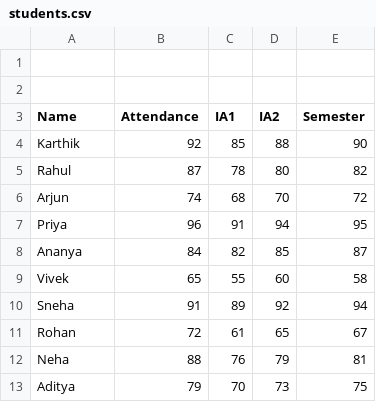
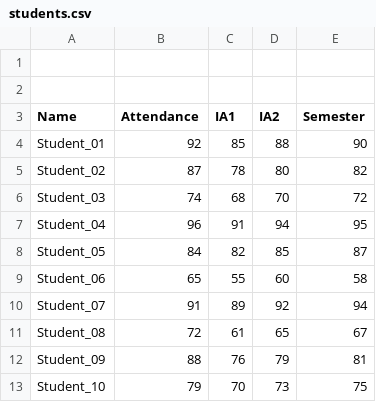
Before and after one commit to jkarthik1/student-performance-analyzer, a CSV file: data/students.csv, drawn as a sheet.

Commit message:
Replace dataset with fictional sample records

```diff
--- a/data/students.csv
+++ b/data/students.csv
@@ -3,11 +3,11 @@
 Name,Attendance,IA1,IA2,Semester
-Karthik,92,85,88,90
-Rahul,87,78,80,82
-Arjun,74,68,70,72
-Priya,96,91,94,95
-Ananya,84,82,85,87
-Vivek,65,55,60,58
-Sneha,91,89,92,94
-Rohan,72,61,65,67
-Neha,88,76,79,81
-Aditya,79,70,73,75
+Student_01,92,85,88,90
+Student_02,87,78,80,82
+Student_03,74,68,70,72
+Student_04,96,91,94,95
+Student_05,84,82,85,87
+Student_06,65,55,60,58
+Student_07,91,89,92,94
+Student_08,72,61,65,67
+Student_09,88,76,79,81
+Student_10,79,70,73,75
```
